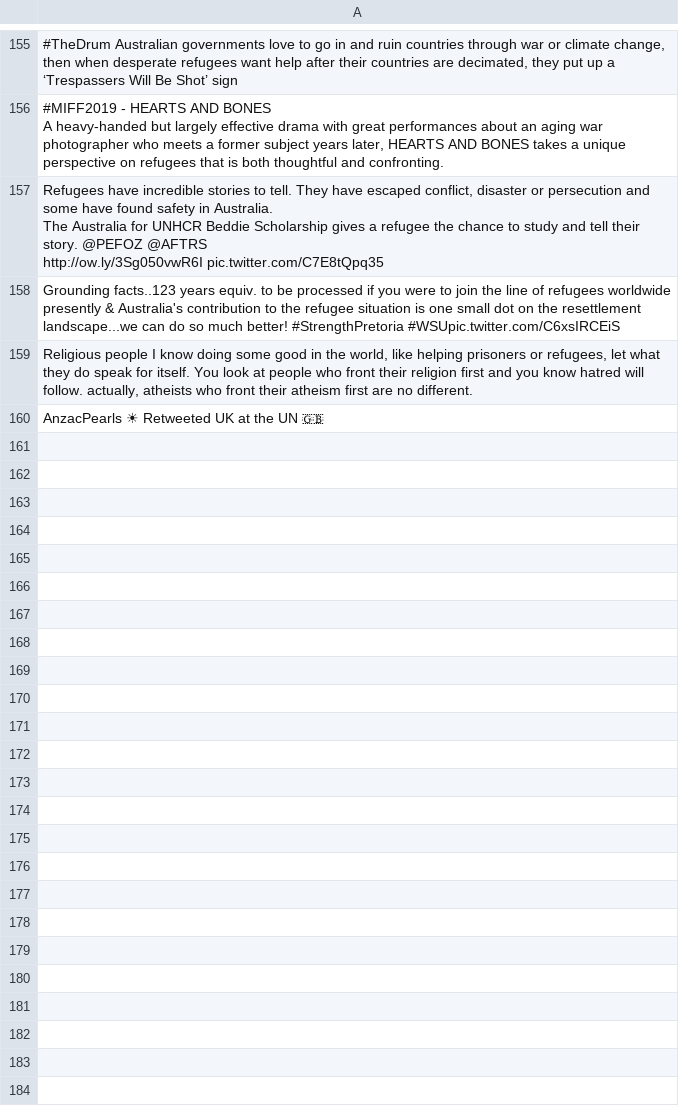
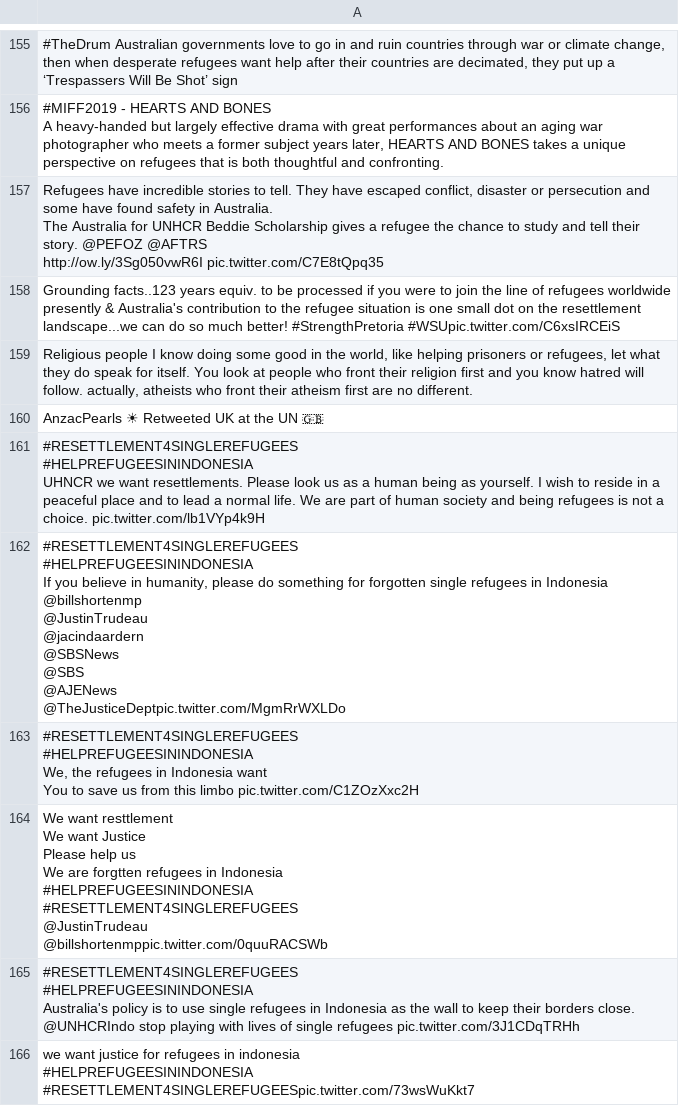
Before and after one commit to jakobzhao/refugee, a CSV file: tweets/assets/oceania/tweets.csv, drawn as a sheet; only a part is shown, gaps mark what is left out; ↵ is a line break in a cell; the diff names each change by its address in the sheet, - before the commit and + after, or states it on an @@ line.

```diff
--- a/tweets/assets/oceania/tweets.csv
+++ b/tweets/assets/oceania/tweets.csv
+row 161: #RESETTLEMENT4SINGLEREFUGEES ↵ #HELPREFUGEESININDONESIA ↵ UHNCR we want resettlements. Please look us as a human being as yourself. I wish to reside in a peaceful place and to lead a normal life. We are part of human society and being refugees is not a choice. pic.twitter.com/lb1VYp4k9H
+row 162: #RESETTLEMENT4SINGLEREFUGEES ↵ #HELPREFUGEESININDONESIA ↵ If you believe in humanity, please do something for forgotten single refugees in Indonesia ↵ @billshortenmp ↵ @JustinTrudeau ↵ @jacindaardern ↵ @SBSNews ↵ @SBS ↵ @AJENews ↵ @TheJusticeDeptpic.twitter.com/MgmRrWXLDo
+row 163: #RESETTLEMENT4SINGLEREFUGEES ↵ #HELPREFUGEESININDONESIA ↵ We, the refugees in Indonesia want ↵ You to save us from this limbo pic.twitter.com/C1ZOzXxc2H
+row 164: We want resttlement ↵ We want Justice ↵ Please help us ↵ We are forgtten refugees in Indonesia ↵ #HELPREFUGEESININDONESIA ↵ #RESETTLEMENT4SINGLEREFUGEES ↵ @JustinTrudeau ↵ @billshortenmppic.twitter.com/0quuRACSWb
+row 165: #RESETTLEMENT4SINGLEREFUGEES ↵ #HELPREFUGEESININDONESIA ↵ Australia's policy is to use single refugees in Indonesia as the wall to keep their borders close. @UNHCRIndo stop playing with lives of single refugees pic.twitter.com/3J1CDqTRHh
+row 166: we want justice for refugees in indonesia ↵ #HELPREFUGEESININDONESIA ↵ #RESETTLEMENT4SINGLEREFUGEESpic.twitter.com/73wsWuKkt7
```
Also changed, not shown: tweets/assets/africa/tweets.csv, tweets/assets/south_america/tweets.csv, 12 other files.
